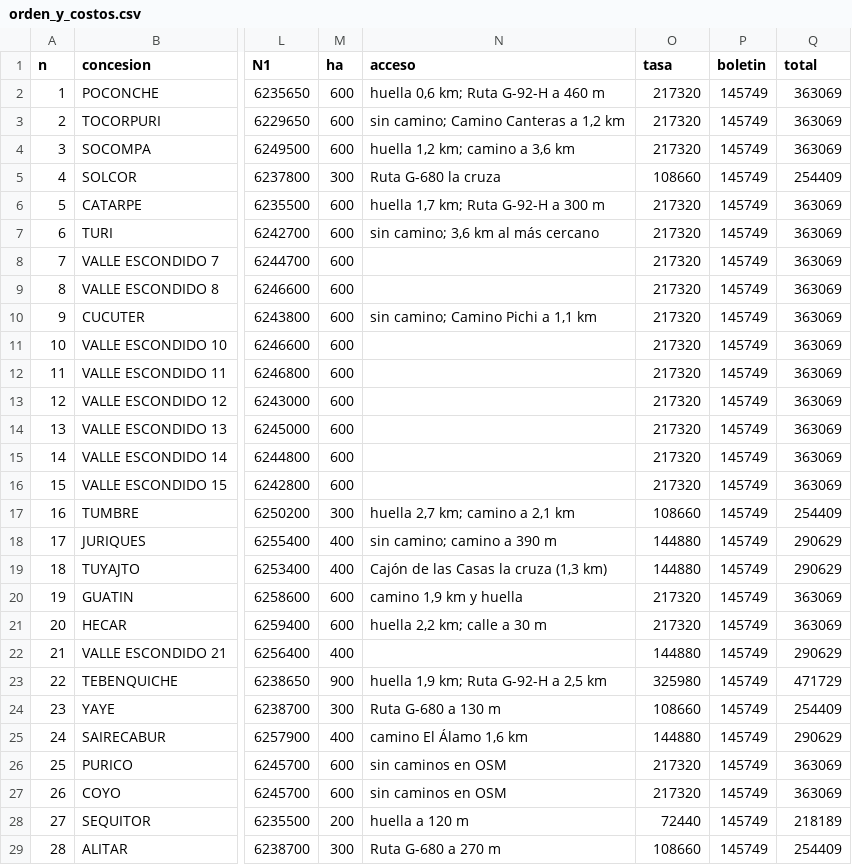
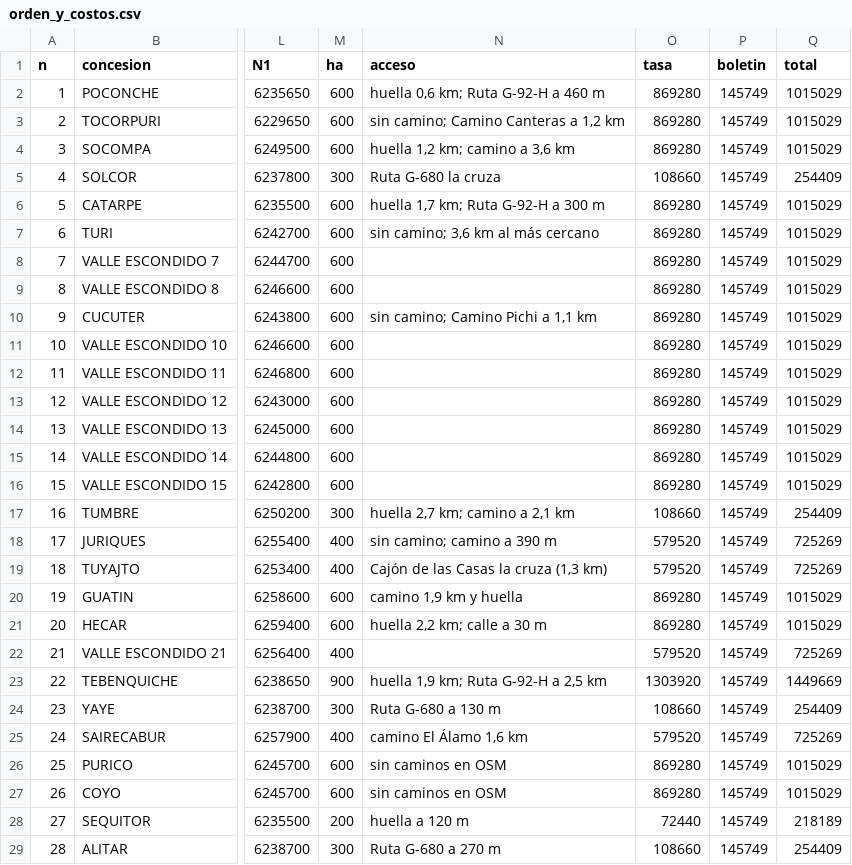
Before and after one commit to alvarocumora/prospecto-palmeritas, a CSV file: docs/cholqui/pedimentos_alhue_23-11-2026/orden_y_costos.csv, drawn as a sheet; only a part is shown, gaps mark what is left out; the diff names each change by its address in the sheet, - before the commit and + after, or states it on an @@ line.

```diff
--- a/docs/cholqui/pedimentos_alhue_23-11-2026/orden_y_costos.csv
+++ b/docs/cholqui/pedimentos_alhue_23-11-2026/orden_y_costos.csv
-O2:O4 (tasa): 217320
+O2:O4 (tasa): 869280
-Q2:Q4 (total): 363069
+Q2:Q4 (total): 1015029
-O6:O16 (tasa): 217320
+O6:O16 (tasa): 869280
-Q6:Q16 (total): 363069
+Q6:Q16 (total): 1015029
-O18:O19 (tasa): 144880
+O18:O19 (tasa): 579520
-Q18:Q19 (total): 290629
+Q18:Q19 (total): 725269
-O20:O21 (tasa): 217320
+O20:O21 (tasa): 869280
-Q20:Q21 (total): 363069
+Q20:Q21 (total): 1015029
-O22 (tasa): 144880
+O22 (tasa): 579520
-Q22 (total): 290629
+Q22 (total): 725269
-O23 (tasa): 325980
+O23 (tasa): 1303920
-Q23 (total): 471729
+Q23 (total): 1449669
-O25 (tasa): 144880
+O25 (tasa): 579520
-Q25 (total): 290629
+Q25 (total): 725269
-O26:O27 (tasa): 217320
+O26:O27 (tasa): 869280
-Q26:Q27 (total): 363069
+Q26:Q27 (total): 1015029
```
Also changed, not shown: 1 other file.
